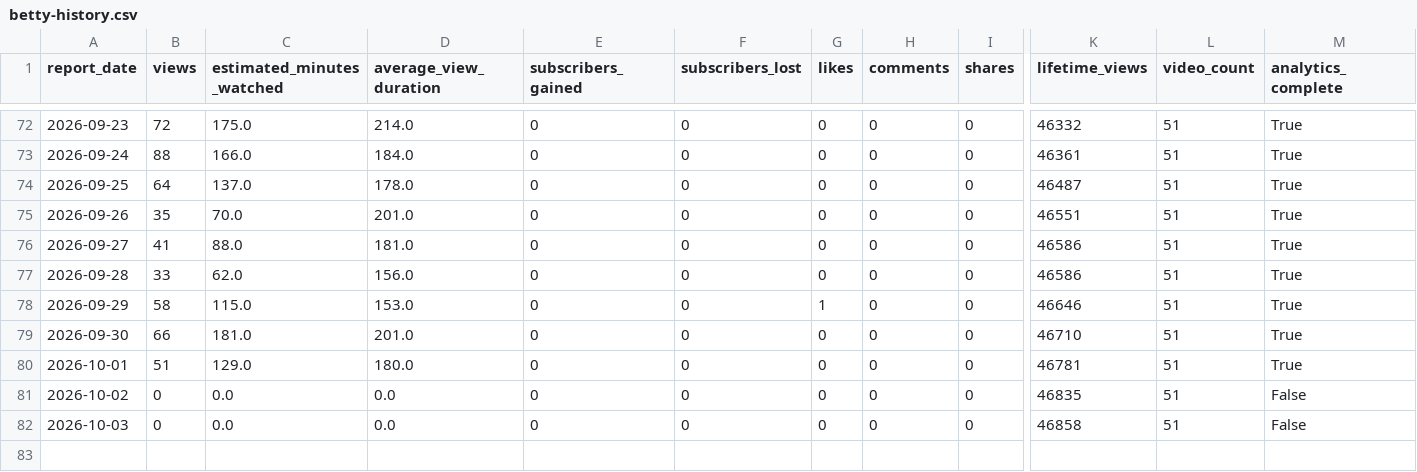
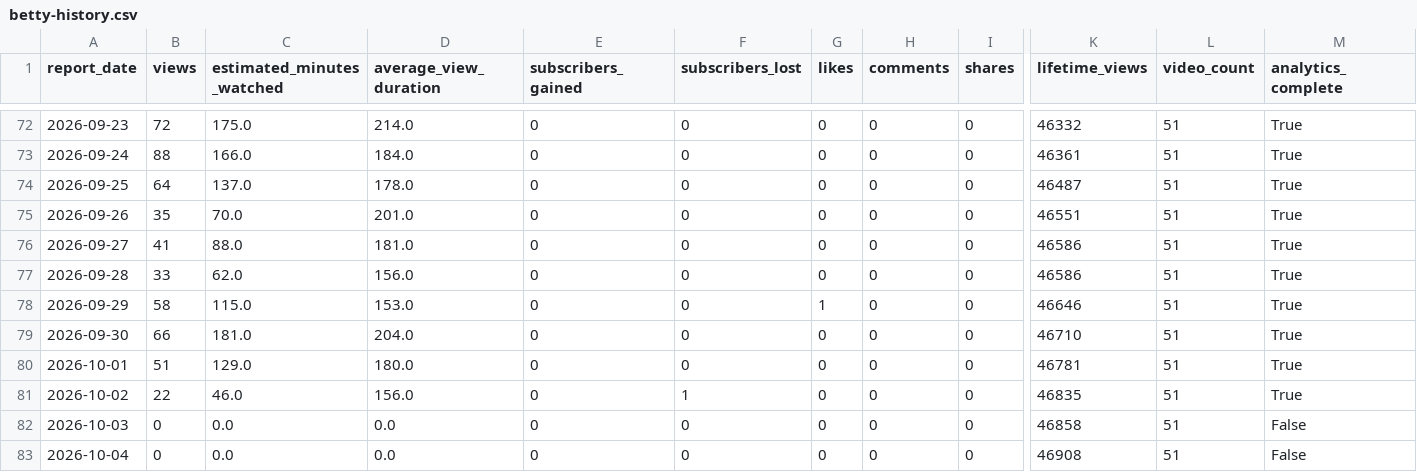
Before and after one commit to g124578f-cmyk/youtube-ai-manager, a CSV file: data/betty-history.csv, drawn as a sheet; only a part is shown, gaps mark what is left out; rows hold the shown columns only; the diff names each change by its address in the sheet, - before the commit and + after, or states it on an @@ line.

```diff
--- a/data/betty-history.csv
+++ b/data/betty-history.csv
-D79 (average_view_duration): 201.0
+D79 (average_view_duration): 204.0
-B81 (views): 0
+B81 (views): 22
-C81 (estimated_minutes_watched): 0.0
+C81 (estimated_minutes_watched): 46.0
-D81 (average_view_duration): 0.0
+D81 (average_view_duration): 156.0
-F81 (subscribers_lost): 0
+F81 (subscribers_lost): 1
-M81 (analytics_complete): False
+M81 (analytics_complete): True
+row 83: 2026-10-04 | 0 | 0.0 | 0.0 | 0 | 0 | 0 | 0 | 0 | 46908 | 51 | False
```
Also changed, not shown: data/aurix-history.csv, data/child-prodigy-history.csv, 11 other files.
